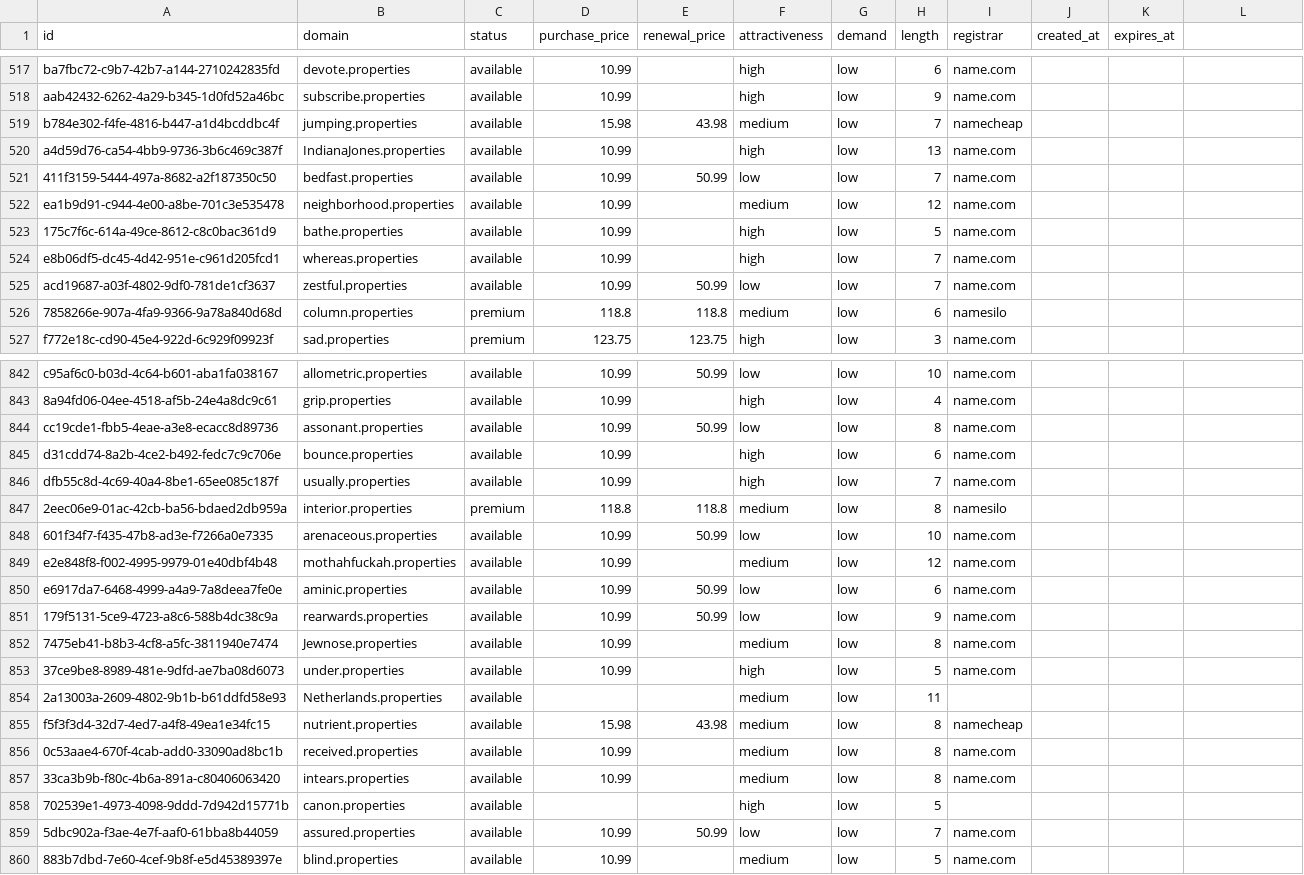
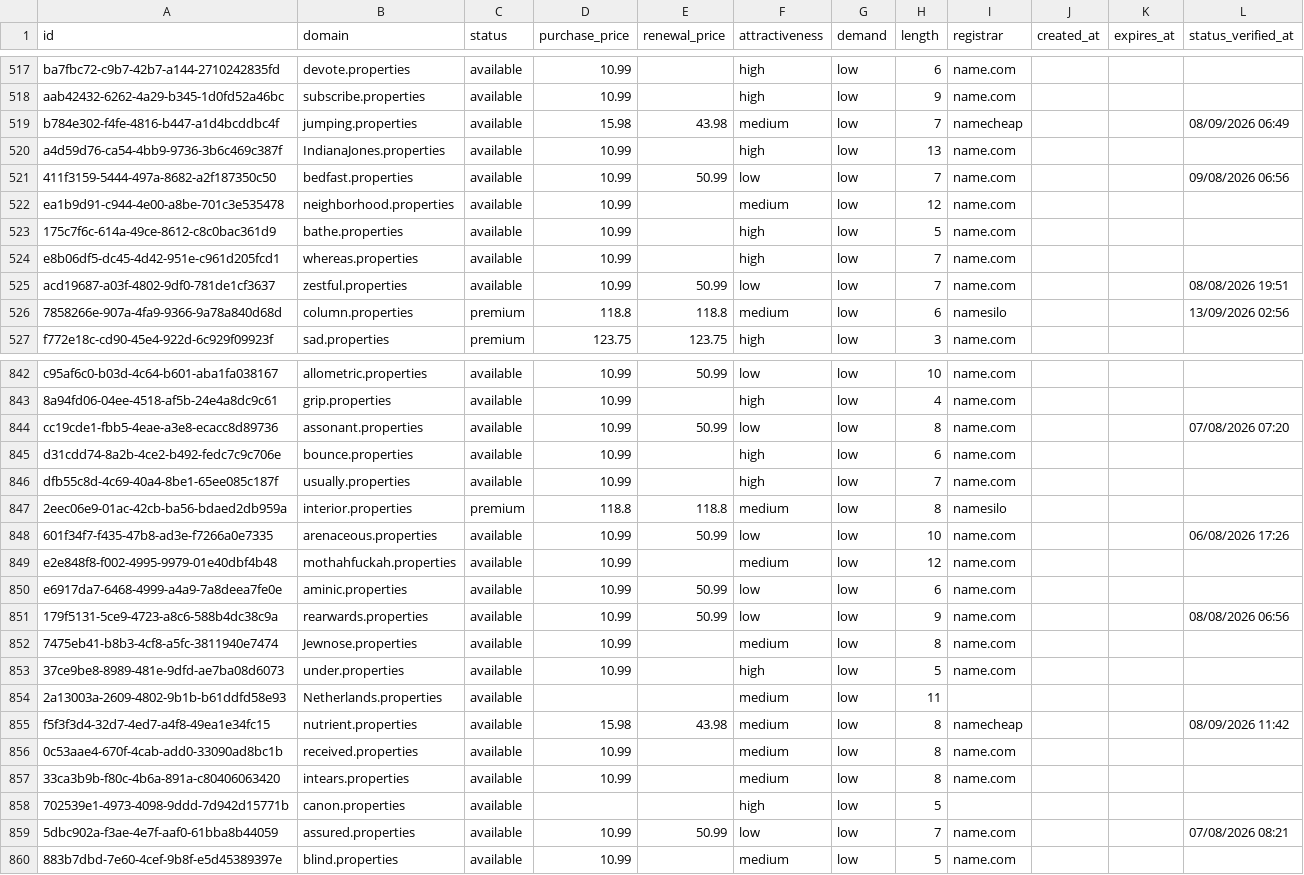
Before and after one commit to UniqueDomains/properties-oneword-domains, a CSV file: properties.csv, drawn as a sheet; only a part is shown, gaps mark what is left out; the diff covers the shown part only.

```diff
--- a/properties.csv
+++ b/properties.csv
@@ -1 +1 @@
-id,domain,status,purchase_price,renewal_price,attractiveness,demand,length,registrar,created_at,expires_at
+id,domain,status,purchase_price,renewal_price,attractiveness,demand,length,registrar,created_at,expires_at,status_verified_at
@@ -519 +519 @@ aab42432-6262-4a29-b345-1d0fd52a46bc,subscribe.properties,available,10.99,,high,
-b784e302-f4fe-4816-b447-a1d4bcddbc4f,jumping.properties,available,15.98,43.98,medium,low,7,namecheap,,
+b784e302-f4fe-4816-b447-a1d4bcddbc4f,jumping.properties,available,15.98,43.98,medium,low,7,namecheap,,,08/09/2026 06:49
@@ -521 +521 @@ a4d59d76-ca54-4bb9-9736-3b6c469c387f,IndianaJones.properties,available,10.99,,hi
-411f3159-5444-497a-8682-a2f187350c50,bedfast.properties,available,10.99,50.99,low,low,7,name.com,,
+411f3159-5444-497a-8682-a2f187350c50,bedfast.properties,available,10.99,50.99,low,low,7,name.com,,,09/08/2026 06:56
@@ -525,2 +525,2 @@ e8b06df5-dc45-4d42-951e-c961d205fcd1,whereas.properties,available,10.99,,high,lo
-acd19687-a03f-4802-9df0-781de1cf3637,zestful.properties,available,10.99,50.99,low,low,7,name.com,,
-7858266e-907a-4fa9-9366-9a78a840d68d,column.properties,premium,118.8,118.8,medium,low,6,namesilo,,
+acd19687-a03f-4802-9df0-781de1cf3637,zestful.properties,available,10.99,50.99,low,low,7,name.com,,,08/08/2026 19:51
+7858266e-907a-4fa9-9366-9a78a840d68d,column.properties,premium,118.8,118.8,medium,low,6,namesilo,,,13/09/2026 02:56
@@ -844 +844 @@ c95af6c0-b03d-4c64-b601-aba1fa038167,allometric.properties,available,10.99,50.99
-cc19cde1-fbb5-4eae-a3e8-ecacc8d89736,assonant.properties,available,10.99,50.99,low,low,8,name.com,,
+cc19cde1-fbb5-4eae-a3e8-ecacc8d89736,assonant.properties,available,10.99,50.99,low,low,8,name.com,,,07/08/2026 07:20
@@ -848 +848 @@ dfb55c8d-4c69-40a4-8be1-65ee085c187f,usually.properties,available,10.99,,high,lo
-601f34f7-f435-47b8-ad3e-f7266a0e7335,arenaceous.properties,available,10.99,50.99,low,low,10,name.com,,
+601f34f7-f435-47b8-ad3e-f7266a0e7335,arenaceous.properties,available,10.99,50.99,low,low,10,name.com,,,06/08/2026 17:26
@@ -851 +851 @@ e6917da7-6468-4999-a4a9-7a8deea7fe0e,aminic.properties,available,10.99,50.99,low
-179f5131-5ce9-4723-a8c6-588b4dc38c9a,rearwards.properties,available,10.99,50.99,low,low,9,name.com,,
+179f5131-5ce9-4723-a8c6-588b4dc38c9a,rearwards.properties,available,10.99,50.99,low,low,9,name.com,,,08/08/2026 06:56
@@ -855 +855 @@ e6917da7-6468-4999-a4a9-7a8deea7fe0e,aminic.properties,available,10.99,50.99,low
-f5f3f3d4-32d7-4ed7-a4f8-49ea1e34fc15,nutrient.properties,available,15.98,43.98,medium,low,8,namecheap,,
+f5f3f3d4-32d7-4ed7-a4f8-49ea1e34fc15,nutrient.properties,available,15.98,43.98,medium,low,8,namecheap,,,08/09/2026 11:42
@@ -859 +859 @@ f5f3f3d4-32d7-4ed7-a4f8-49ea1e34fc15,nutrient.properties,available,15.98,43.98,m
-5dbc902a-f3ae-4e7f-aaf0-61bba8b44059,assured.properties,available,10.99,50.99,low,low,7,name.com,,
+5dbc902a-f3ae-4e7f-aaf0-61bba8b44059,assured.properties,available,10.99,50.99,low,low,7,name.com,,,07/08/2026 08:21
```
Also changed, not shown: 111 edited cells elsewhere in this file, 6 other files.
